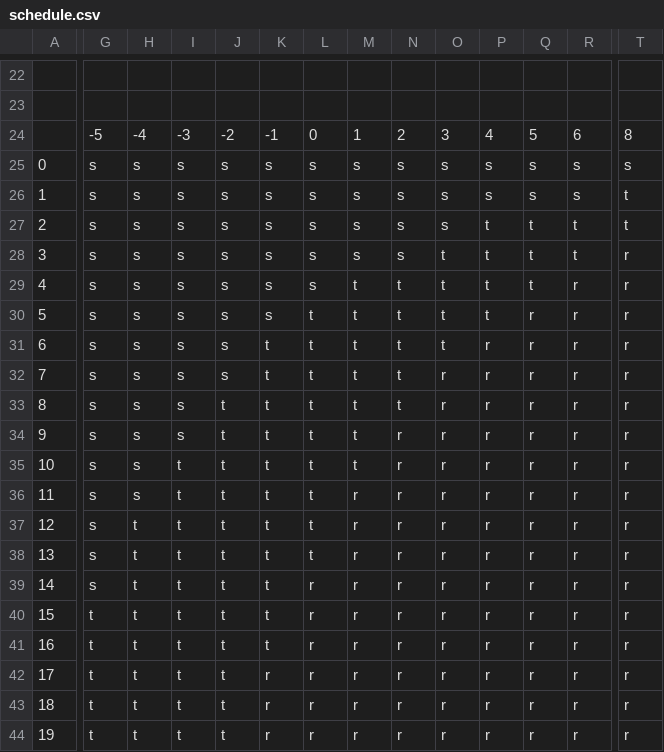
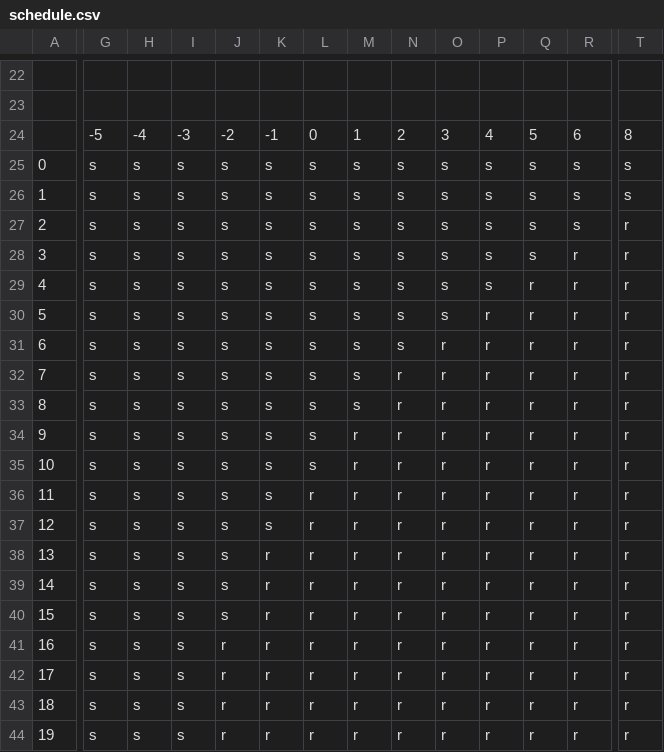
Before and after one commit to hpca2021/Refraser-awareScheduling, a CSV file: schedule.csv, drawn as a sheet; only a part is shown, gaps mark what is left out; the diff covers the shown part only; the diff names each change by its address in the sheet, - before the commit and + after, or states it on an @@ line.

Commit message:
Update schedule.csv

```diff
--- a/schedule.csv
+++ b/schedule.csv
-T26: t
+T26: s
-P27:P29: t
+P27:P29: s
-Q27:Q28: t
+Q27:Q28: s
-R27: t
+R27: s
-T27: t
+T27: r
-O28:O30: t
+O28:O30: s
-R28: t
+R28: r
-M29:M33: t
+M29:M33: s
-N29:N31: t
+N29:N31: s
-Q29: t
+Q29: r
-L30:L35: t
+L30:L35: s
-P30: t
+P30: r
-K31:K37: t
+K31:K37: s
-O31: t
+O31: r
-N32:N33: t
+N32:N33: r
-J33:J40: t
+J33:J40: s
-M34:M35: t
+M34:M35: r
-I35:I44: t
+I35:I44: s
-L36:L38: t
+L36:L38: r
-H37:H44: t
+H37:H44: s
-K38:K41: t
+K38:K41: r
-G40:G44: t
+G40:G44: s
-J41:J44: t
+J41:J44: r
```
Also changed, not shown: 4 edited cells elsewhere in this file.
